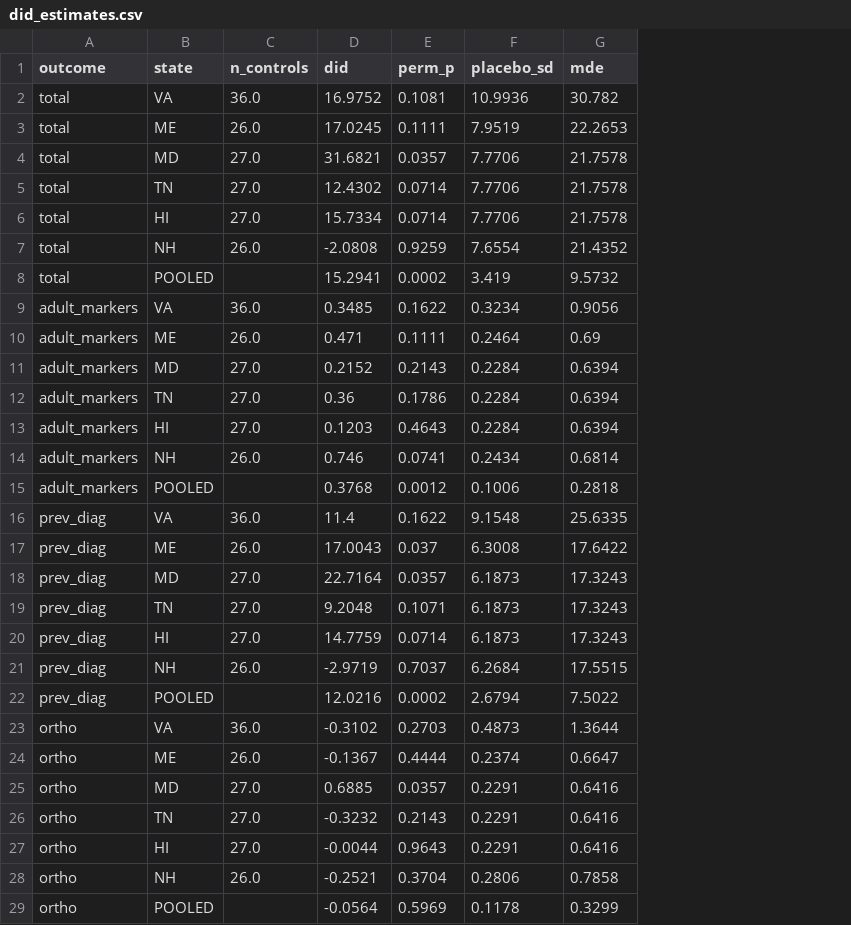
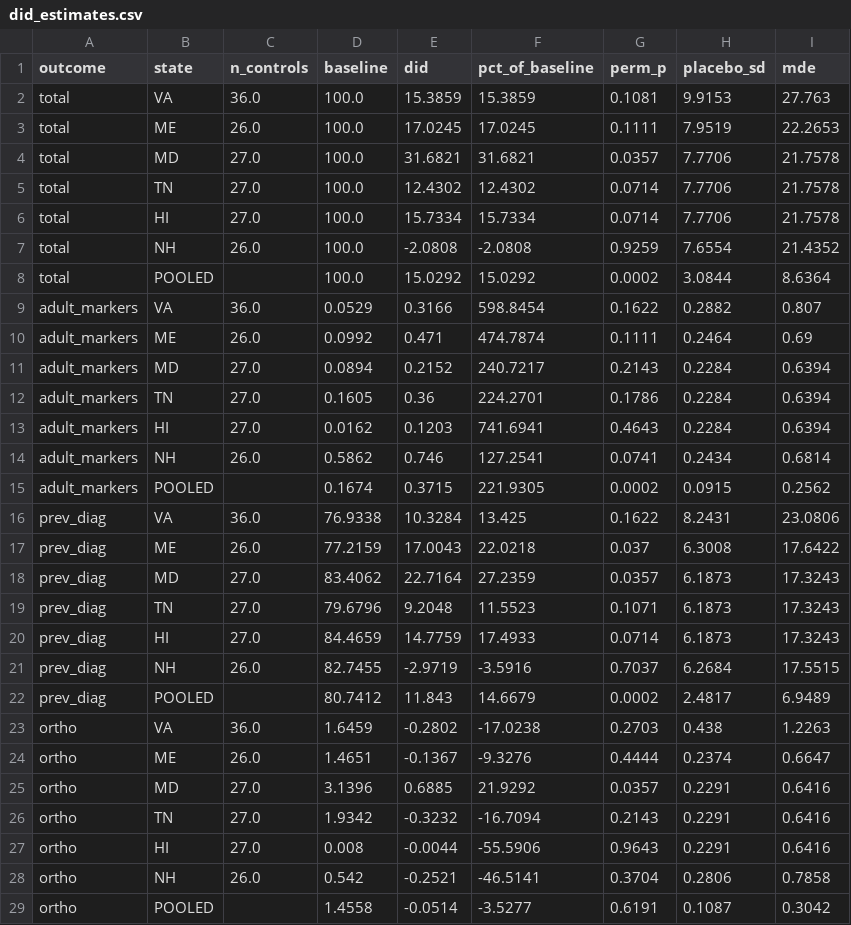
Before and after one commit to kennethliu64/AdultCoverageChildResults, a CSV file: analysis/adult_dental_spillover/output/did_estimates.csv, drawn as a sheet; addresses are those after the commit; the diff names each change by its address in the sheet, - before the commit and + after, or states it on an @@ line.

```diff
--- a/analysis/adult_dental_spillover/output/did_estimates.csv
+++ b/analysis/adult_dental_spillover/output/did_estimates.csv
+column D (baseline), rows 2-29: 100.0 | 100.0 | 100.0 | 100.0 | 100.0 | 100.0 | 100.0 | 0.0529 | 0.0992 | 0.0894 | 0.1605 | 0.0162 | 0.5862 | 0.1674 | 76.9338 | 77.2159 | 83.4062 | 79.6796 | 84.4659 | 82.7455 | 80.7412 | 1.6459 | 1.4651 | 3.1396 | 1.9342 | 0.008 | 0.542 | 1.4558
+column F (pct_of_baseline), rows 2-29: 15.3859 | 17.0245 | 31.6821 | 12.4302 | 15.7334 | -2.0808 | 15.0292 | 598.8454 | 474.7874 | 240.7217 | 224.2701 | 741.6941 | 127.2541 | 221.9305 | 13.425 | 22.0218 | 27.2359 | 11.5523 | 17.4933 | -3.5916 | 14.6679 | -17.0238 | -9.3276 | 21.9292 | -16.7094 | -55.5906 | -46.5141 | -3.5277
-E2 (did): 16.9752
+E2 (did): 15.3859
-H2 (placebo_sd): 10.9936
+H2 (placebo_sd): 9.9153
-I2 (mde): 30.782
+I2 (mde): 27.763
-E8 (did): 15.2941
+E8 (did): 15.0292
-H8 (placebo_sd): 3.419
+H8 (placebo_sd): 3.0844
-I8 (mde): 9.5732
+I8 (mde): 8.6364
-E9 (did): 0.3485
+E9 (did): 0.3166
-H9 (placebo_sd): 0.3234
+H9 (placebo_sd): 0.2882
-I9 (mde): 0.9056
+I9 (mde): 0.807
-E15 (did): 0.3768
+E15 (did): 0.3715
-G15 (perm_p): 0.0012
+G15 (perm_p): 0.0002
-H15 (placebo_sd): 0.1006
+H15 (placebo_sd): 0.0915
-I15 (mde): 0.2818
+I15 (mde): 0.2562
-E16 (did): 11.4
+E16 (did): 10.3284
-H16 (placebo_sd): 9.1548
+H16 (placebo_sd): 8.2431
-I16 (mde): 25.6335
+I16 (mde): 23.0806
-E22 (did): 12.0216
+E22 (did): 11.843
-H22 (placebo_sd): 2.6794
+H22 (placebo_sd): 2.4817
-I22 (mde): 7.5022
+I22 (mde): 6.9489
-E23 (did): -0.3102
+E23 (did): -0.2802
-H23 (placebo_sd): 0.4873
+H23 (placebo_sd): 0.438
-I23 (mde): 1.3644
+I23 (mde): 1.2263
-E29 (did): -0.0564
+E29 (did): -0.0514
-G29 (perm_p): 0.5969
+G29 (perm_p): 0.6191
-H29 (placebo_sd): 0.1178
+H29 (placebo_sd): 0.1087
-I29 (mde): 0.3299
+I29 (mde): 0.3042
```
Also changed, not shown: analysis/adult_dental_spillover/output/design_stacks.csv, analysis/adult_dental_spillover/output/did_sensitivity.csv, 6 other files.
